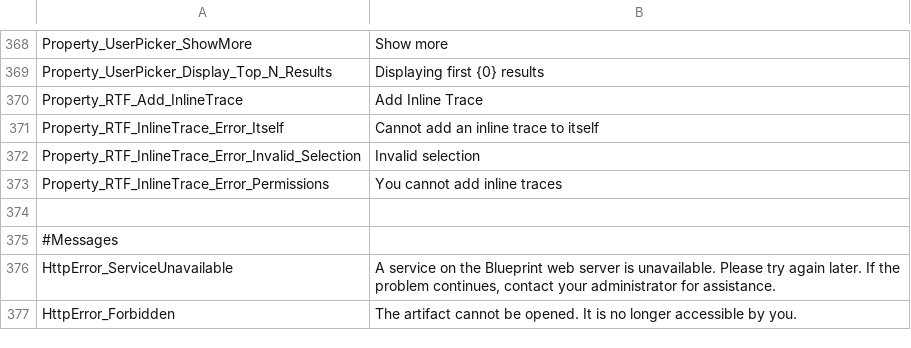
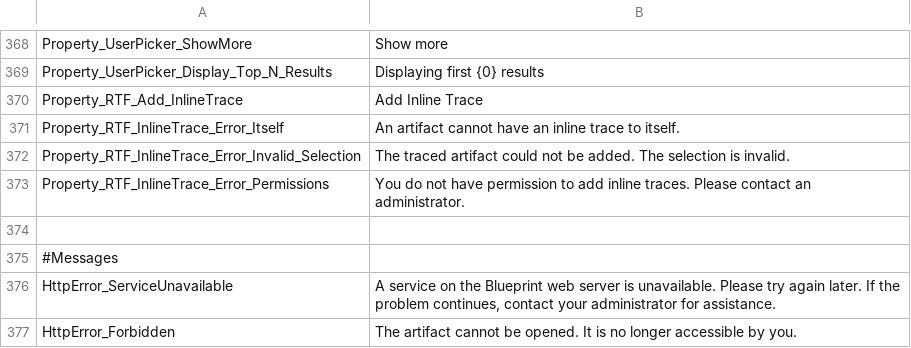
Before and after one commit to ogolikhin/blueprint, a CSV file: svc/db/AdminStorage/Data/ApplicationLabels_en-US.csv, drawn as a sheet; only a part is shown, gaps mark what is left out.

Commit message:
New error messages for inline traces

```diff
--- a/svc/db/AdminStorage/Data/ApplicationLabels_en-US.csv
+++ b/svc/db/AdminStorage/Data/ApplicationLabels_en-US.csv
@@ -370,5 +370,5 @@ Property_UserPicker_Display_Top_N_Results,"Displaying first {0} results"
 Property_RTF_Add_InlineTrace,"Add Inline Trace"
-Property_RTF_InlineTrace_Error_Itself,"Cannot add an inline trace to itself"
-Property_RTF_InlineTrace_Error_Invalid_Selection,"Invalid selection"
-Property_RTF_InlineTrace_Error_Permissions,"You cannot add inline traces"
+Property_RTF_InlineTrace_Error_Itself,"An artifact cannot have an inline trace to itself."
+Property_RTF_InlineTrace_Error_Invalid_Selection,"The traced artifact could not be added. The selection is invalid."
+Property_RTF_InlineTrace_Error_Permissions,"You do not have permission to add inline traces. Please contact an administrator."
 
```
Also changed, not shown: 3 other files.
